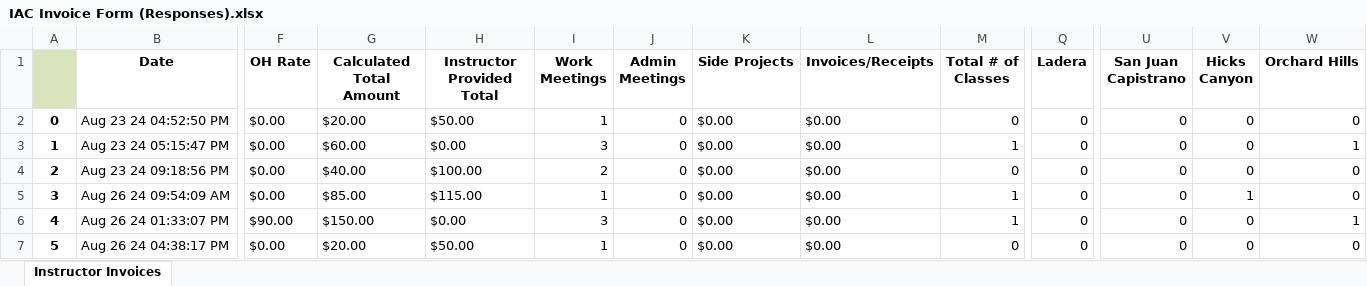
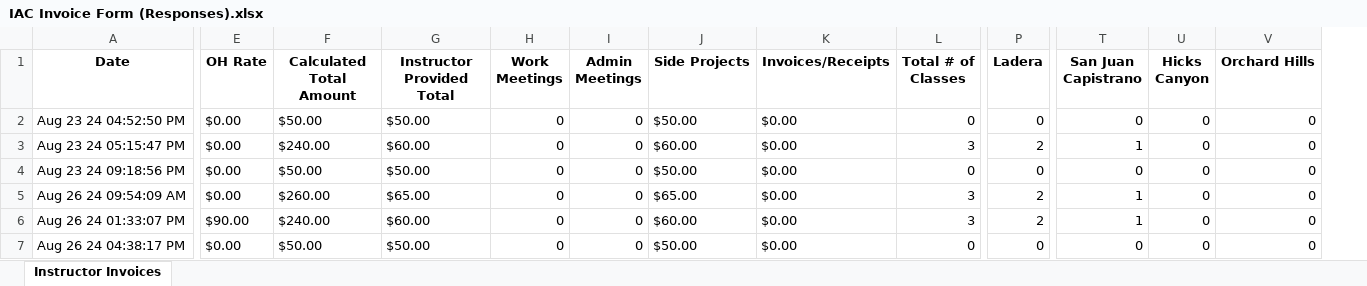
Before and after one commit to tmchuynh/invoices_calculations, an Excel workbook: IAC Invoice Form (Responses).xlsx, sheet Instructor Invoices, drawn as a sheet; only a part is shown, gaps mark what is left out; values as stored, in another font and other column widths than the file's, no borders; conditional formats not drawn; removed rows and columns are numbered as before the commit, all else as after; the diff covers the shown part only; the diff names each change by its address in the sheet, - before the commit and + after, or states it on an @@ line.

```diff
--- a/IAC Invoice Form (Responses).xlsx (sheet Instructor Invoices)
+++ b/IAC Invoice Form (Responses).xlsx (sheet Instructor Invoices)
-column A, rows 2-7: 0 | 1 | 2 | 3 | 4 | 5
-F2 (Calculated Total Amount): $20.00
+F2 (Calculated Total Amount): $50.00
-H2 (Work Meetings): 1
+H2 (Work Meetings): 0
-J2 (Side Projects): $0.00
+J2 (Side Projects): $50.00
-F3 (Calculated Total Amount): $60.00
+F3 (Calculated Total Amount): $240.00
-G3 (Instructor Provided Total): $0.00
+G3 (Instructor Provided Total): $60.00
-H3 (Work Meetings): 3
+H3 (Work Meetings): 0
-J3 (Side Projects): $0.00
+J3 (Side Projects): $60.00
-L3 (Total # of Classes): 1
+L3 (Total # of Classes): 3
-P3 (Ladera): 0
+P3 (Ladera): 2
-T3 (San Juan Capistrano): 0
+T3 (San Juan Capistrano): 1
-V3 (Orchard Hills): 1
+V3 (Orchard Hills): 0
-F4 (Calculated Total Amount): $40.00
+F4 (Calculated Total Amount): $50.00
-G4 (Instructor Provided Total): $100.00
+G4 (Instructor Provided Total): $50.00
-H4 (Work Meetings): 2
+H4 (Work Meetings): 0
-J4 (Side Projects): $0.00
+J4 (Side Projects): $50.00
-F5 (Calculated Total Amount): $85.00
+F5 (Calculated Total Amount): $260.00
-G5 (Instructor Provided Total): $115.00
+G5 (Instructor Provided Total): $65.00
-H5 (Work Meetings): 1
+H5 (Work Meetings): 0
-J5 (Side Projects): $0.00
+J5 (Side Projects): $65.00
-L5:L6 (Total # of Classes): 1
+L5:L6 (Total # of Classes): 3
-P5:P6 (Ladera): 0
+P5:P6 (Ladera): 2
-T5:T6 (San Juan Capistrano): 0
+T5:T6 (San Juan Capistrano): 1
-U5 (Hicks Canyon): 1
+U5 (Hicks Canyon): 0
-F6 (Calculated Total Amount): $150.00
+F6 (Calculated Total Amount): $240.00
-G6 (Instructor Provided Total): $0.00
+G6 (Instructor Provided Total): $60.00
-H6 (Work Meetings): 3
+H6 (Work Meetings): 0
-J6 (Side Projects): $0.00
+J6 (Side Projects): $60.00
-V6 (Orchard Hills): 1
+V6 (Orchard Hills): 0
-F7 (Calculated Total Amount): $20.00
+F7 (Calculated Total Amount): $50.00
-H7 (Work Meetings): 1
+H7 (Work Meetings): 0
-J7 (Side Projects): $0.00
+J7 (Side Projects): $50.00
```
Also changed, not shown: 1 added row and 9 edited cells elsewhere in this sheet, 1 other file.
